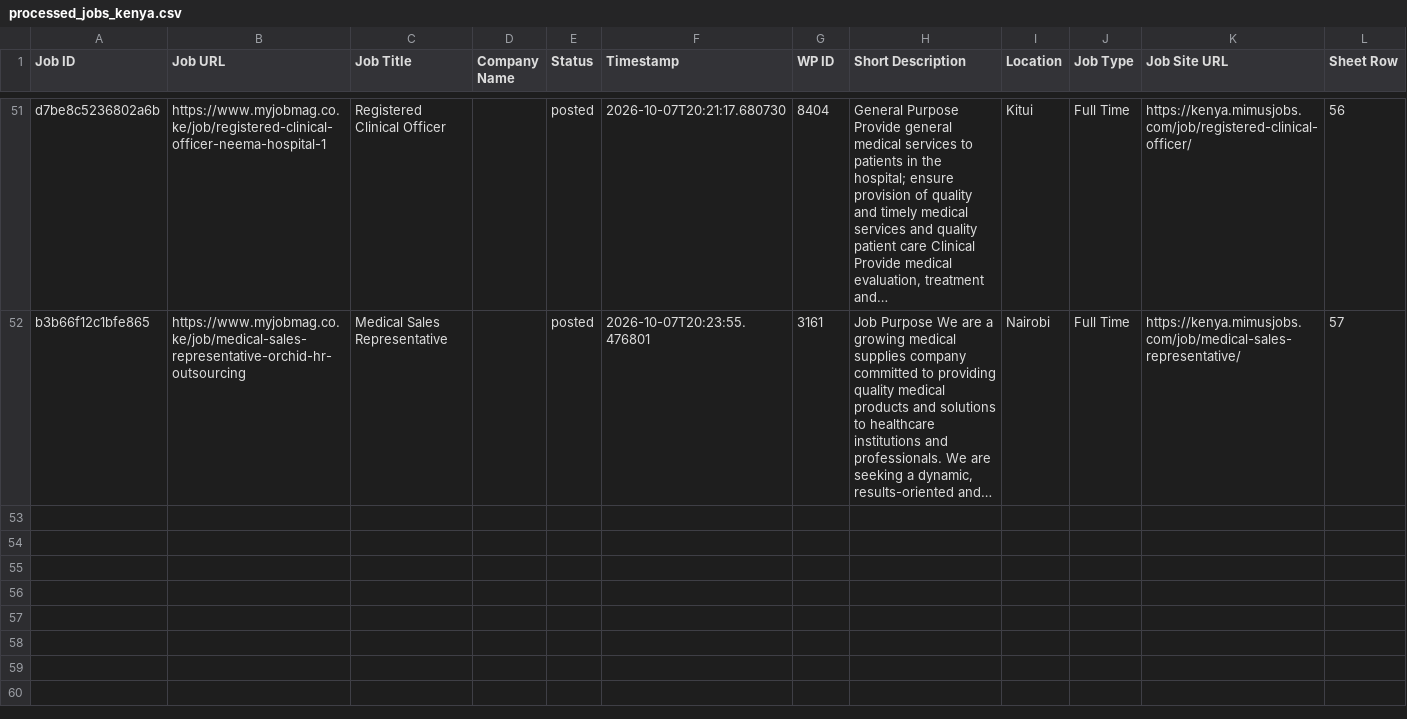
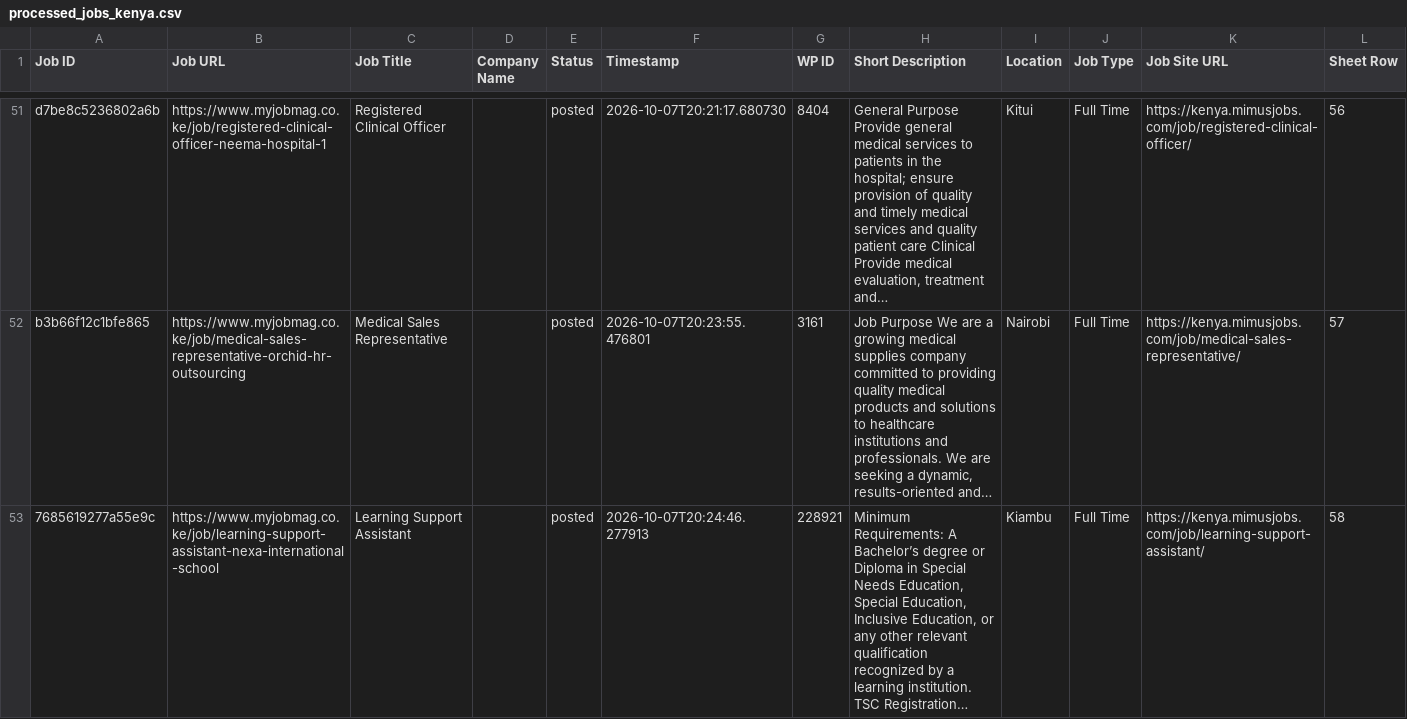
Before and after one commit to projectfetcher/ke, a CSV file: processed_jobs_kenya.csv, drawn as a sheet; only a part is shown, gaps mark what is left out; the diff names each change by its address in the sheet, - before the commit and + after, or states it on an @@ line.

```diff
--- a/processed_jobs_kenya.csv
+++ b/processed_jobs_kenya.csv
+row 53: 7685619277a55e9c | https://www.myjobmag.co.ke/job/learning-support-assistant-nexa-international-school | Learning Support Assistant |  | posted | 2026-10-07T20:24:46.277913 | 228921 | Minimum Requirements: A Bachelor’s degree or Diploma in Special Needs Education, Special Education, Inclusive Education, or any other relevant qualification recognized by a learning institution. TSC Registration… | Kiambu | Full Time | https://kenya.mimusjobs.com/job/learning-support-assistant/ | 58
```
